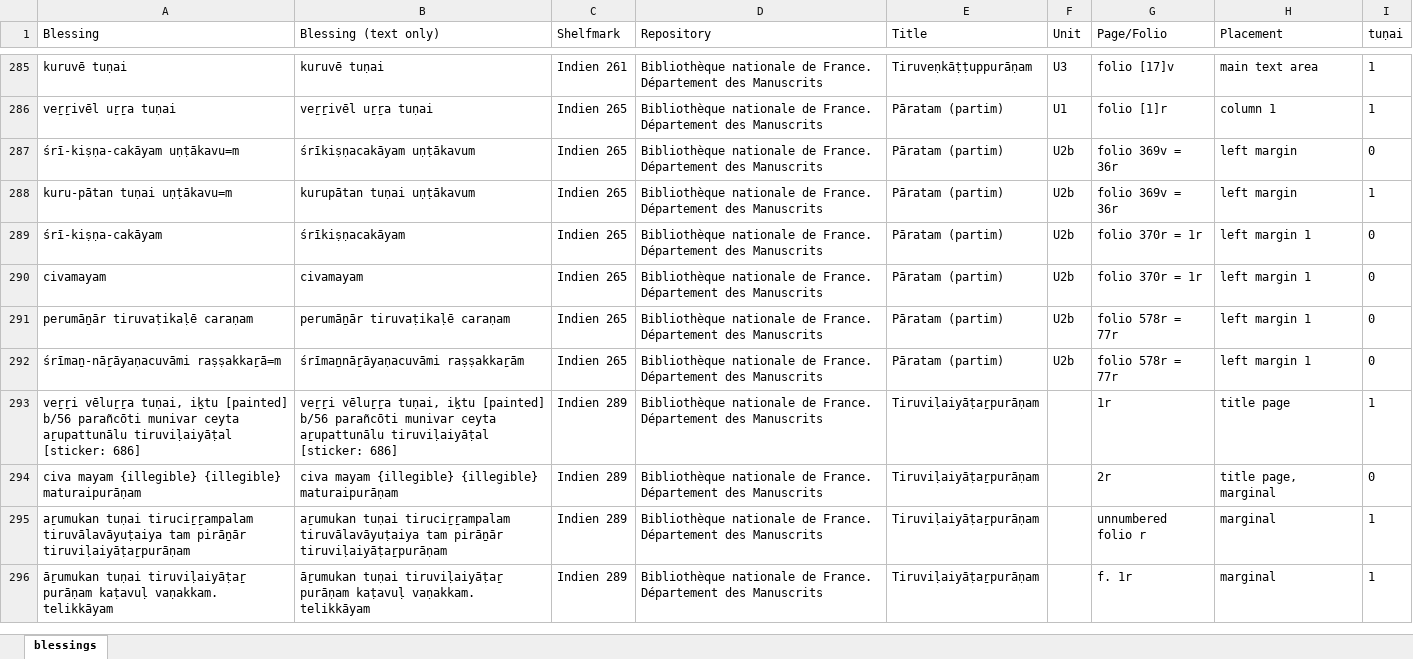
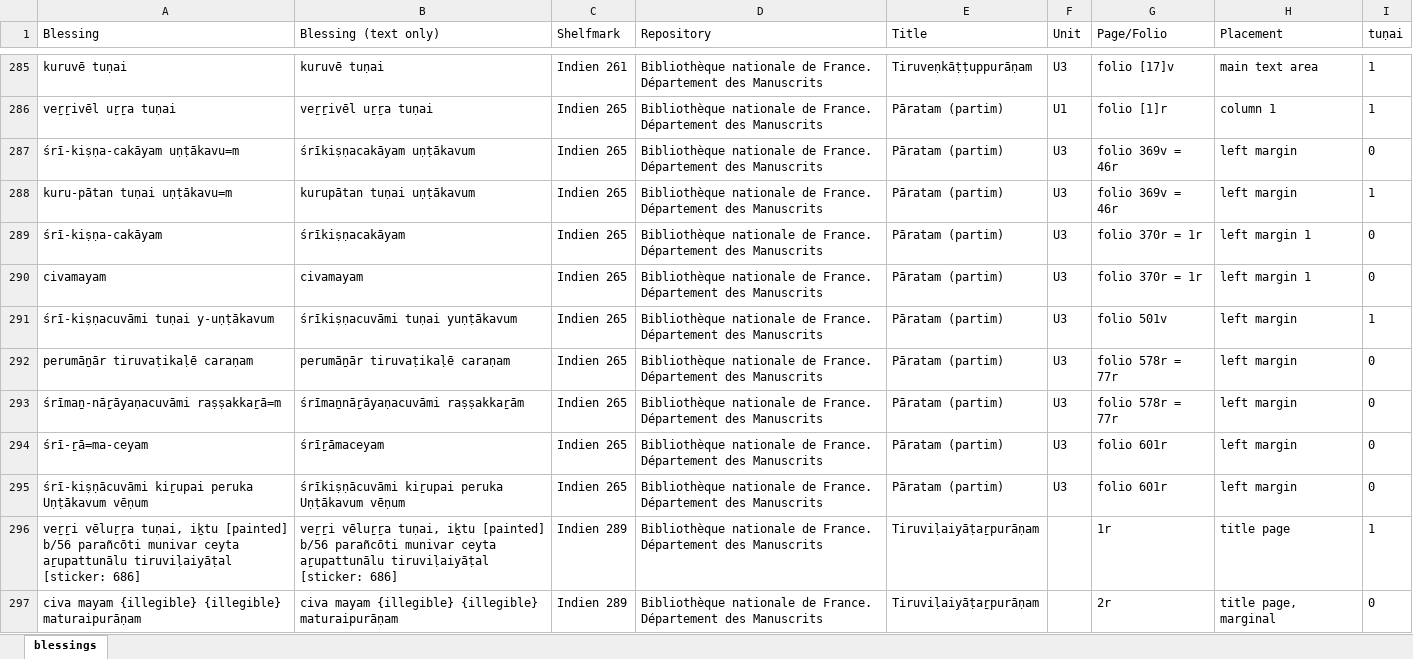
Before and after one commit to chchch/jlctamil, an Excel workbook: scripts/paratexts/blessings.xlsx, sheet blessings, drawn as a sheet; only a part is shown, gaps mark what is left out; the shorter side is filled out with more unchanged rows; values as stored, in another font and other column widths than the file's, no borders; addresses are those after the commit; the diff names each change by its address in the sheet, - before the commit and + after, or states it on an @@ line.

```diff
--- a/scripts/paratexts/blessings.xlsx (sheet blessings)
+++ b/scripts/paratexts/blessings.xlsx (sheet blessings)
-F287:F290 (Unit): U2b
+F287:F290 (Unit): U3
-G287:G288 (Page/Folio): folio 369v = 36r
+G287:G288 (Page/Folio): folio 369v = 46r
+row 291: śrī-kiṣṇacuvāmi tuṇai y-uṇṭākavum | śrīkiṣṇacuvāmi tuṇai yuṇṭākavum | Indien 265 | Bibliothèque nationale de France. Département des Manuscrits | Pāratam (partim) | U3 | folio 501v | left margin | 1
-F292:F293 (Unit): U2b
+F292:F293 (Unit): U3
-H292:H293 (Placement): left margin 1
+H292:H293 (Placement): left margin
+row 294: śrī-ṟā=ma-ceyam | śrīṟāmaceyam | Indien 265 | Bibliothèque nationale de France. Département des Manuscrits | Pāratam (partim) | U3 | folio 601r | left margin | 0
+row 295: śrī-kiṣṇācuvāmi kiṟupai peruka Uṇṭākavum vēṇum | śrīkiṣṇācuvāmi kiṟupai peruka Uṇṭākavum vēṇum | Indien 265 | Bibliothèque nationale de France. Département des Manuscrits | Pāratam (partim) | U3 | folio 601r | left margin | 0
```
Also changed, not shown: 3 other files.
